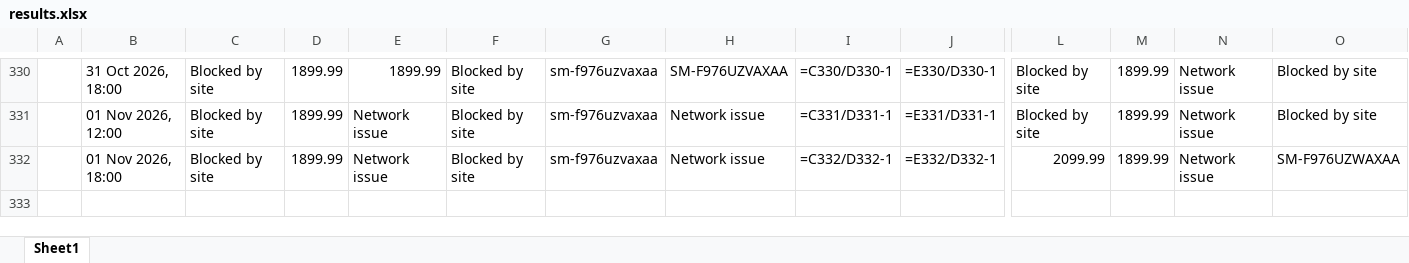
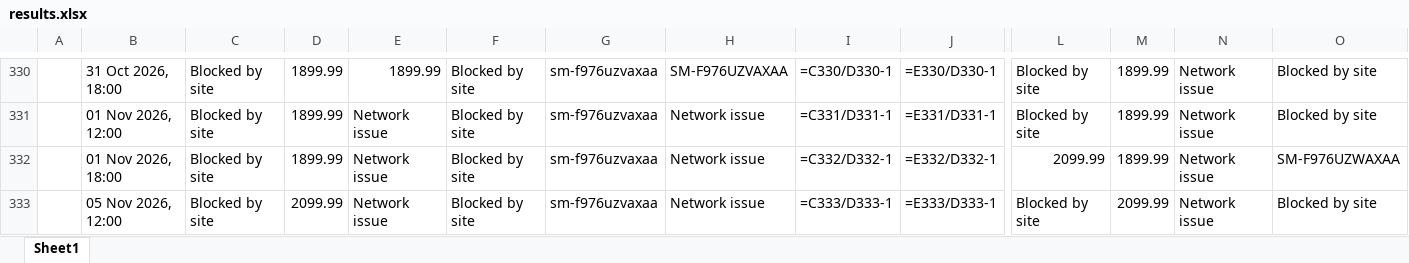
Before and after one commit to rathi-eucloid/launch, an Excel workbook: outputs/results.xlsx, sheet Sheet1, drawn as a sheet; only a part is shown, gaps mark what is left out; values as stored, in another font and other column widths than the file's, no borders; formulas without a stored value are shown as written; rows hold the shown columns only; the diff names each change by its address in the sheet, - before the commit and + after, or states it on an @@ line.

```diff
--- a/outputs/results.xlsx (sheet Sheet1)
+++ b/outputs/results.xlsx (sheet Sheet1)
+row 333:  | 05 Nov 2026, 12:00 | Blocked by site | 2099.99 | Network issue | Blocked by site | sm-f976uzvaxaa | Network issue | =C333/D333-1 | =E333/D333-1 | Blocked by site | 2099.99 | Network issue | Blocked by site
```
Also changed, not shown: 56 other files.
